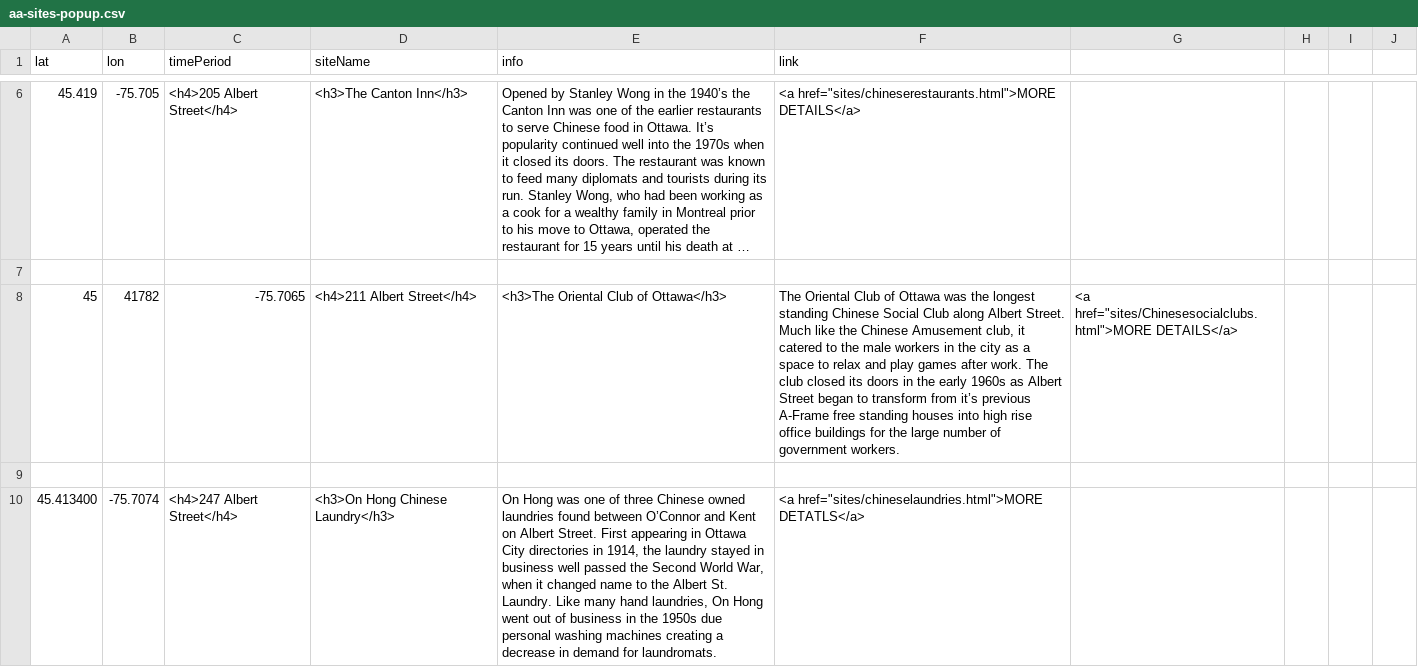
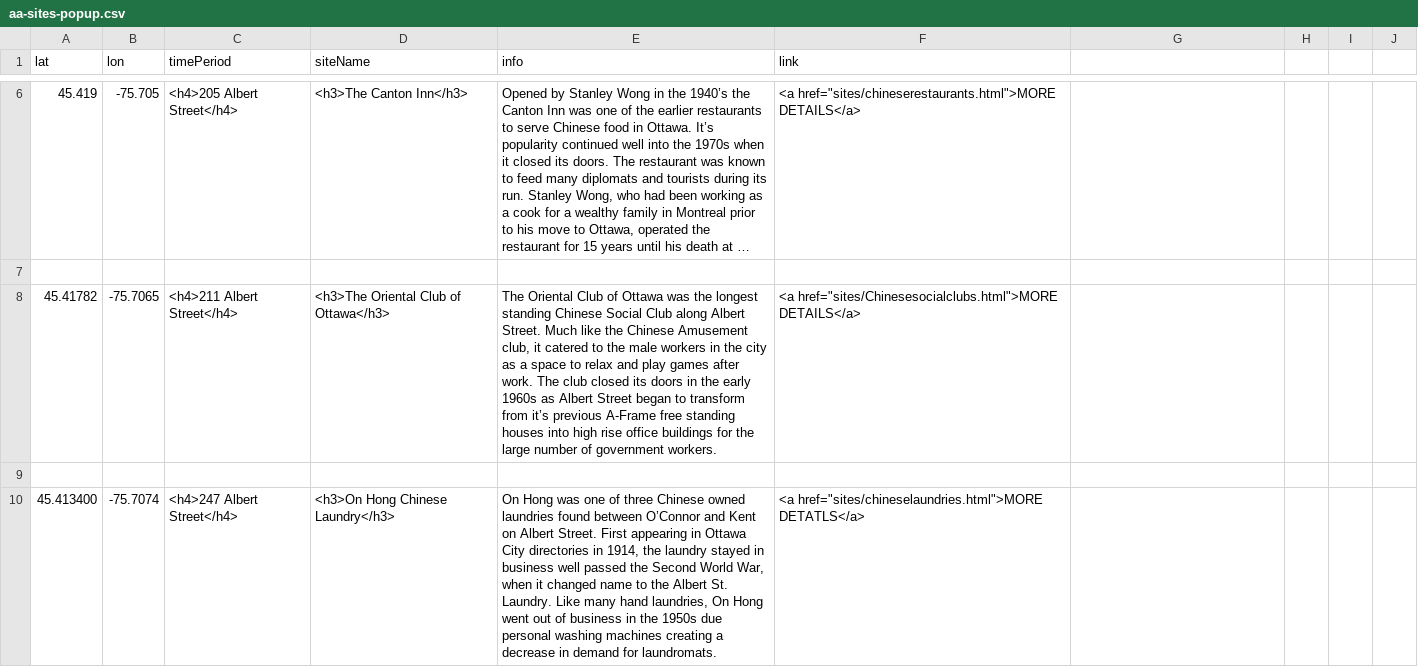
Before and after one commit to nathpicard/Old-Chinatown-Ottawa, a CSV file: sites/aa-sites-popup.csv, drawn as a sheet; only a part is shown, gaps mark what is left out; long unchanged cells end in ….

Commit message:
Update aa-sites-popup.csv

```diff
--- a/sites/aa-sites-popup.csv
+++ b/sites/aa-sites-popup.csv
@@ -7,3 +7,3 @@ lat,lon,timePeriod,siteName,info,link
 
-45,41782,-75.7065,<h4>211 Albert Street</h4>,<h3>The Oriental Club of Ottawa</h3>,"The Oriental Club of Ottawa was the longest standing Chinese Social Club along Albert Street. Much like the Chinese Amusement club, it catered to the male workers in the city as a space to relax and play games after work. The club closed its doors in the early 1960s as Albert Street began to transform from it’s previous A-Frame free standing houses into high rise office buildings for the large number of government workers.",<a href="sites/Chinesesocialclubs.html">MORE DETAILS</a>
+45.41782,-75.7065,<h4>211 Albert Street</h4>,<h3>The Oriental Club of Ottawa</h3>,"The Oriental Club of Ottawa was the longest standing Chinese Social Club along Albert Street. Much like the Chinese Amusement club, it catered to the male workers in the city as a space to relax and play games after work. The club closed its doors in the early 1960s as Albert Street began to transform from it’s previous A-Frame free standing houses into high rise office buildings for the large number of government workers.",<a href="sites/Chinesesocialclubs.html">MORE DETAILS</a>
 
```
